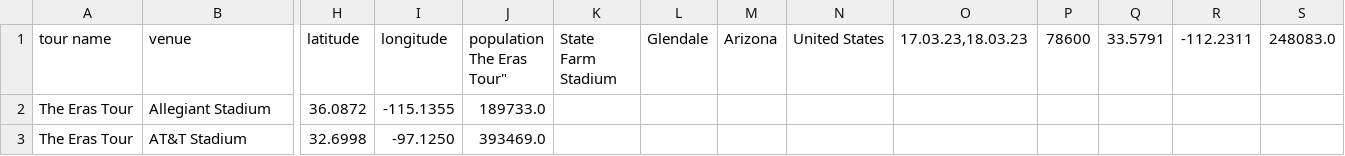
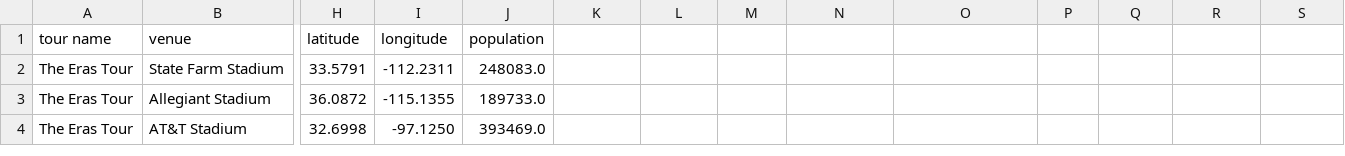
Before and after one commit to cvermno/SLO, a CSV file: erastourvenues.csv, drawn as a sheet; only a part is shown, gaps mark what is left out; rows hold the shown columns only; ↵ is a line break in a cell; the diff names each change by its address in the sheet, - before the commit and + after, or states it on an @@ line.

Commit message:
Update erastourvenues.csv

```diff
--- a/erastourvenues.csv
+++ b/erastourvenues.csv
-J1: population ↵ The Eras Tour"
+J1: population
-K1: State Farm Stadium
+K1: (empty)
-L1: Glendale
+L1: (empty)
-M1: Arizona
+M1: (empty)
-N1: United States
+N1: (empty)
-O1: 17.03.23,18.03.23
+O1: (empty)
-P1: 78600
+P1: (empty)
-Q1: 33.5791
+Q1: (empty)
-R1: -112.2311
+R1: (empty)
-S1: 248083.0
+S1: (empty)
+row 2: The Eras Tour | State Farm Stadium | 33.5791 | -112.2311 | 248083.0
```
